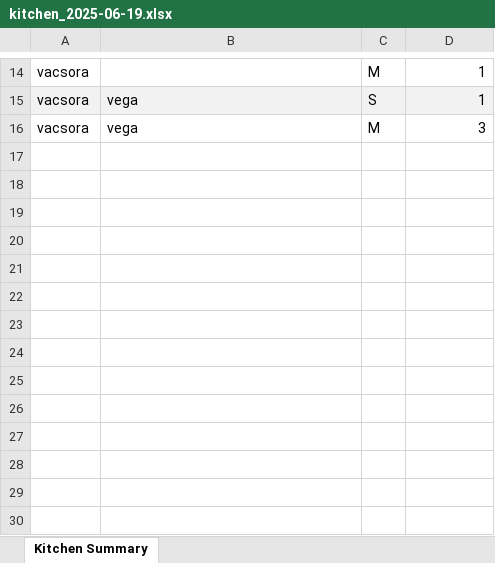
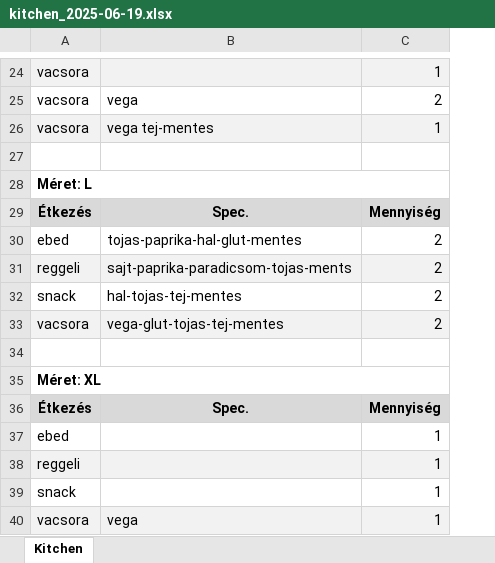
Before and after one commit to zsoci1/fk_database, an Excel workbook: exports/kitchen_2025-06-19.xlsx, sheet Kitchen, drawn as a sheet; only a part is shown, gaps mark what is left out; values as stored, in another font and other column widths than the file's, no borders; removed rows and columns are numbered as before the commit, all else as after; the diff covers the shown part only; the diff names each change by its address in the sheet, - before the commit and + after, or states it on an @@ line.

Commit message:
export update

```diff
--- a/exports/kitchen_2025-06-19.xlsx (sheet Kitchen)
+++ b/exports/kitchen_2025-06-19.xlsx (sheet Kitchen)
-sheet tab: Kitchen Summary
+sheet tab: Kitchen
-column C, rows 14-15: M | S
-A24:B24 fill: none
+A24:B24 fill: #F2F2F2
-C24 fill: none
+C24 fill: #F2F2F2
+row 25: vacsora | vega | 2
+row 26: vacsora | vega tej-mentes | 1
+row 27: (empty)
+row 28: Méret: L
+row 29: Étkezés | Spec. | Mennyiség
+row 30: ebed | tojas-paprika-hal-glut-mentes | 2
+row 31: reggeli | sajt-paprika-paradicsom-tojas-ments | 2
+row 32: snack | hal-tojas-tej-mentes | 2
+row 33: vacsora | vega-glut-tojas-tej-mentes | 2
+row 34: (empty)
+row 35: Méret: XL
+row 36: Étkezés | Spec. | Mennyiség
+row 37: ebed |  | 1
+row 38: reggeli |  | 1
+row 39: snack |  | 1
-row 16: vacsora | vega | M | 3
```
Also changed, not shown: 13 added rows, 3 removed rows, 2 moved rows, 6 edited cells and cell formats elsewhere in this sheet, 4 other files.
